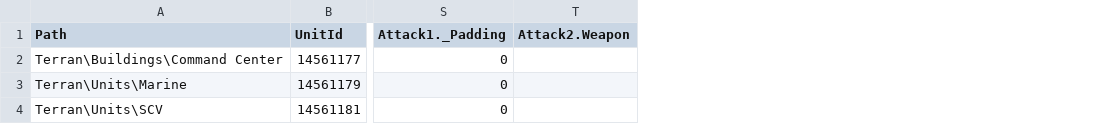
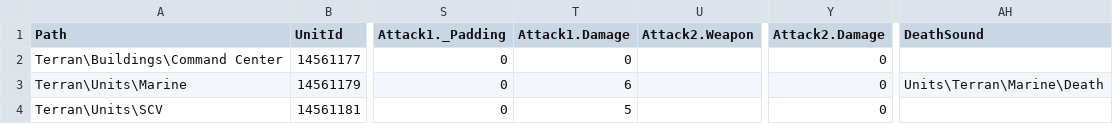
Before and after one commit to darkhunterbg/SC-3DS, a CSV file: assets/data/units.csv, drawn as a sheet; only a part is shown, gaps mark what is left out; the diff names each change by its address in the sheet, - before the commit and + after, or states it on an @@ line.

Commit message:
Added sounds and attack event

```diff
--- a/assets/data/units.csv
+++ b/assets/data/units.csv
+column T (Attack1.Damage), rows 2-4: 0 | 6 | 5
+column Y (Attack2.Damage), rows 2-4: all 0
+column AH (DeathSound), row 3: Units\Terran\Marine\Death
```
Also changed, not shown: assets/data/abilities.csv, assets/data/animclips.csv, 16 other files.
